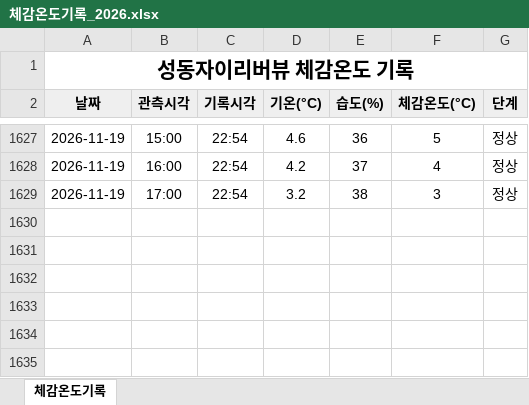
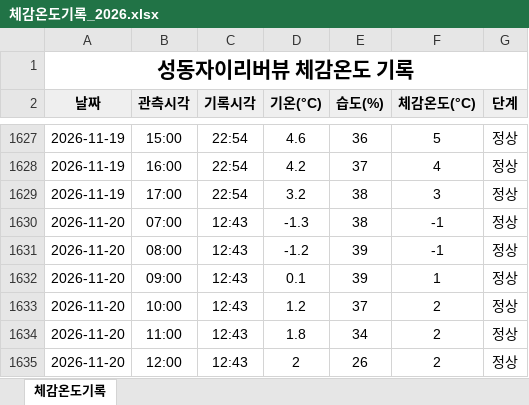
Before and after one commit to dhdh09080/seongdongxi, an Excel workbook: data/체감온도기록_2026.xlsx, sheet 체감온도기록, drawn as a sheet; only a part is shown, gaps mark what is left out; values as stored, in another font and other column widths than the file's, no borders; the diff names each change by its address in the sheet, - before the commit and + after, or states it on an @@ line.

```diff
--- a/data/체감온도기록_2026.xlsx (sheet 체감온도기록)
+++ b/data/체감온도기록_2026.xlsx (sheet 체감온도기록)
+row 1630: 2026-11-20 | 07:00 | 12:43 | -1.3 | 38 | -1 | 정상
+row 1631: 2026-11-20 | 08:00 | 12:43 | -1.2 | 39 | -1 | 정상
+row 1632: 2026-11-20 | 09:00 | 12:43 | 0.1 | 39 | 1 | 정상
+row 1633: 2026-11-20 | 10:00 | 12:43 | 1.2 | 37 | 2 | 정상
+row 1634: 2026-11-20 | 11:00 | 12:43 | 1.8 | 34 | 2 | 정상
+row 1635: 2026-11-20 | 12:00 | 12:43 | 2 | 26 | 2 | 정상
```
